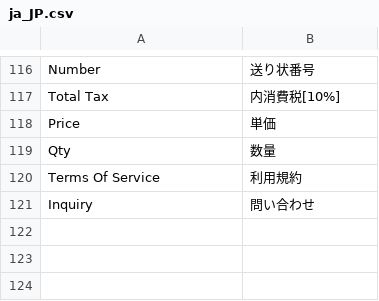
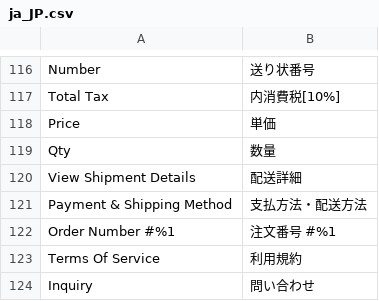
Before and after one commit to mguyenminh99/mirror-project, a CSV file: app/design/frontend/True/mpx/i18n/ja_JP.csv, drawn as a sheet; only a part is shown, gaps mark what is left out; the diff names each change by its address in the sheet, - before the commit and + after, or states it on an @@ line.

Commit message:
#157 Customize View Shipment Details page on seller end

```diff
--- a/app/design/frontend/True/mpx/i18n/ja_JP.csv
+++ b/app/design/frontend/True/mpx/i18n/ja_JP.csv
+row 120: View Shipment Details | 配送詳細
+row 121: Payment & Shipping Method | 支払方法・配送方法
+row 122: Order Number #%1 | 注文番号 #%1
```
Also changed, not shown: 2 other files.
